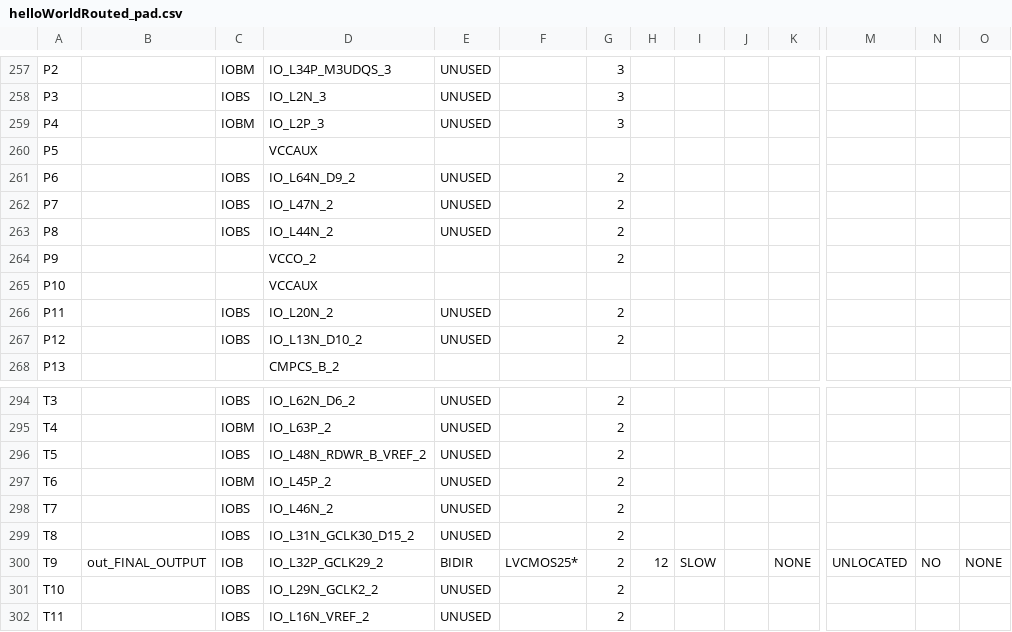
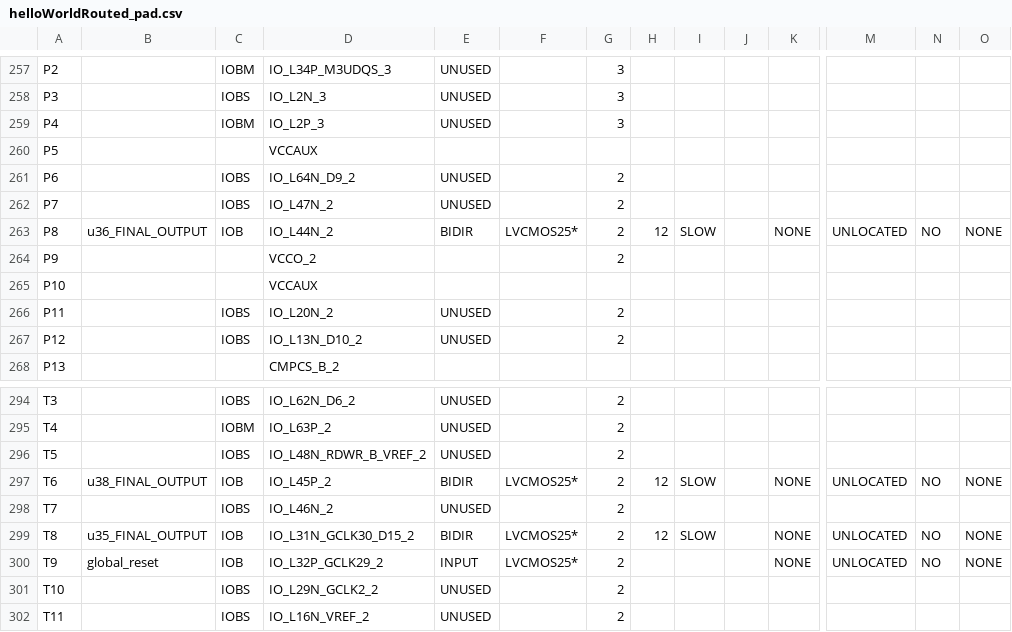
Before and after one commit to florianjomrich/BlifParser, a CSV file: ncdFileAfterPlaceAndRoute/helloWorldRouted_pad.csv, drawn as a sheet; only a part is shown, gaps mark what is left out; the diff covers the shown part only; the diff names each change by its address in the sheet, - before the commit and + after, or states it on an @@ line.

```diff
--- a/ncdFileAfterPlaceAndRoute/helloWorldRouted_pad.csv
+++ b/ncdFileAfterPlaceAndRoute/helloWorldRouted_pad.csv
-B263: (empty)
+B263: u36_FINAL_OUTPUT
-C263: IOBS
+C263: IOB
-E263: UNUSED
+E263: BIDIR
-F263: (empty)
+F263: LVCMOS25*
-H263: (empty)
+H263: 12
-I263: (empty)
+I263: SLOW
-K263: (empty)
+K263: NONE
-M263: (empty)
+M263: UNLOCATED
-N263: (empty)
+N263: NO
-O263: (empty)
+O263: NONE
-B297: (empty)
+B297: u38_FINAL_OUTPUT
-C297: IOBM
+C297: IOB
-E297: UNUSED
+E297: BIDIR
-F297: (empty)
+F297: LVCMOS25*
-H297: (empty)
+H297: 12
-I297: (empty)
+I297: SLOW
-K297: (empty)
+K297: NONE
-M297: (empty)
+M297: UNLOCATED
-N297: (empty)
+N297: NO
-O297: (empty)
+O297: NONE
-B299: (empty)
+B299: u35_FINAL_OUTPUT
-C299: IOBS
+C299: IOB
-E299: UNUSED
+E299: BIDIR
-F299: (empty)
+F299: LVCMOS25*
-H299: (empty)
+H299: 12
-I299: (empty)
+I299: SLOW
-K299: (empty)
+K299: NONE
-M299: (empty)
+M299: UNLOCATED
-N299: (empty)
+N299: NO
-O299: (empty)
+O299: NONE
-B300: out_FINAL_OUTPUT
+B300: global_reset
-E300: BIDIR
+E300: INPUT
-H300: 12
+H300: (empty)
-I300: SLOW
+I300: (empty)
```
Also changed, not shown: 101 edited cells elsewhere in this file, 24 other files.
